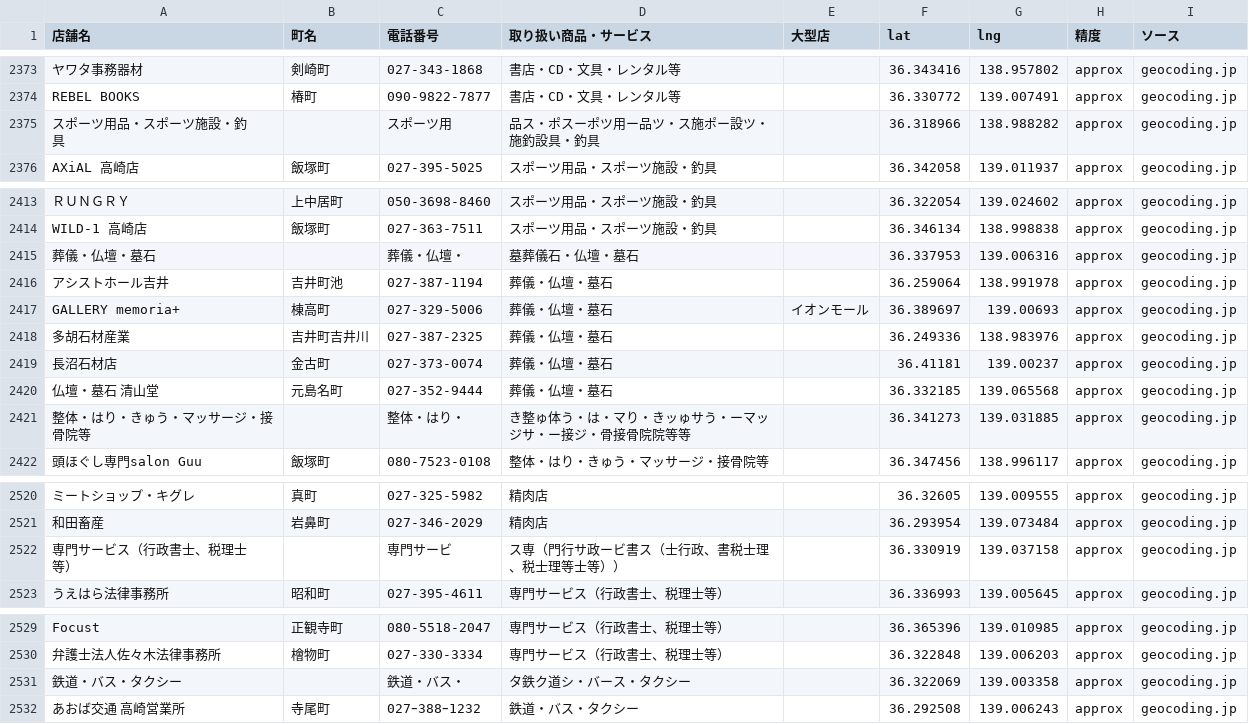
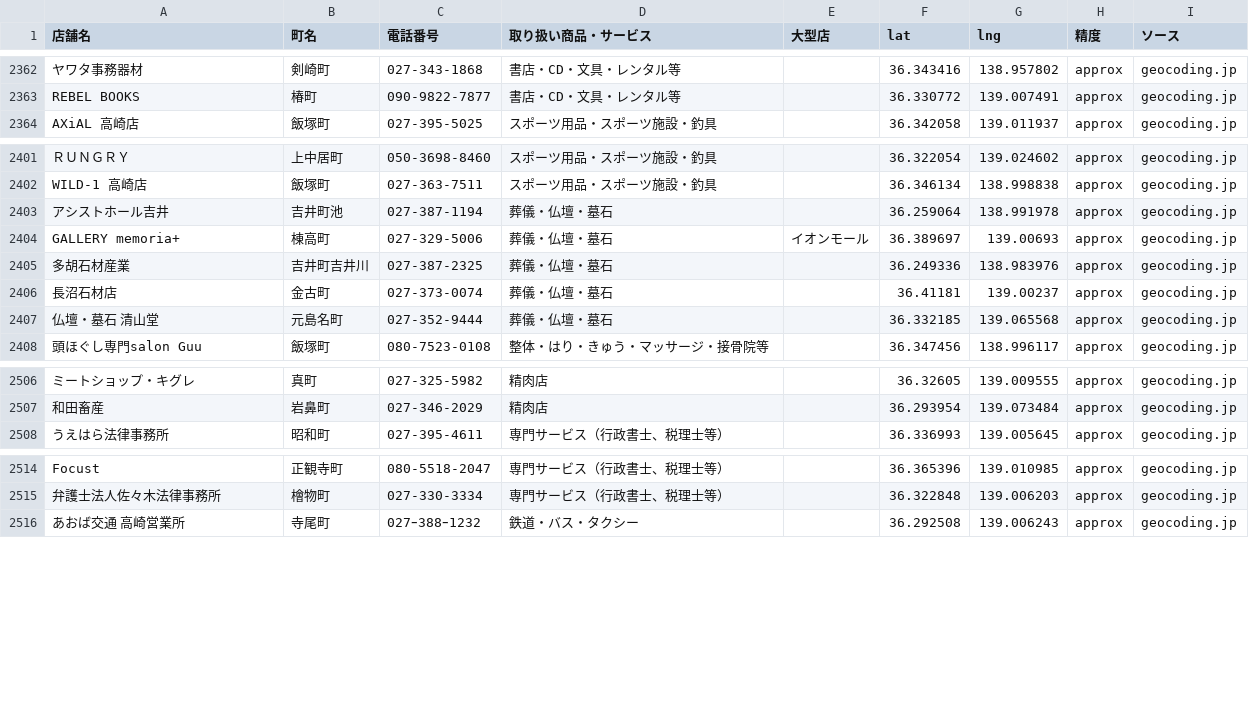
Before and after one commit to komatubara/takasaki-shoken-map, a CSV file: 高崎市民商品券取扱店一覧_geo_final.csv, drawn as a sheet; only a part is shown, gaps mark what is left out; ↵ is a line break in a cell; the diff covers the shown part only; the diff names each change by its address in the sheet, - before the commit and + after, or states it on an @@ line.

```diff
--- a/高崎市民商品券取扱店一覧_geo_final.csv
+++ b/高崎市民商品券取扱店一覧_geo_final.csv
-row 2375: スポーツ用品・スポーツ施設・釣 ↵ 具 |  | スポーツ用 | 品ス・ポスーポツ用ー品ツ・ス施ポー設ツ・施釣設具・釣具 |  | 36.318966 | 138.988282 | approx | geocoding.jp
-row 2415: 葬儀・仏壇・墓石 |  | 葬儀・仏壇・ | 墓葬儀石・仏壇・墓石 |  | 36.337953 | 139.006316 | approx | geocoding.jp
-row 2421: 整体・はり・きゅう・マッサージ・接 ↵ 骨院等 |  | 整体・はり・ | き整ゅ体う・は・マり・きッゅサう・ーマッジサ・ー接ジ・骨接骨院院等等 |  | 36.341273 | 139.031885 | approx | geocoding.jp
-row 2522: 専門サービス（行政書士、税理士 ↵ 等） |  | 専門サービ | ス専（門行サ政ービ書ス（士行政、書税士理、税士理等士等）） |  | 36.330919 | 139.037158 | approx | geocoding.jp
-row 2531: 鉄道・バス・タクシー |  | 鉄道・バス・ | タ鉄ク道シ・バース・タクシー |  | 36.322069 | 139.003358 | approx | geocoding.jp
```
Also changed, not shown: 18 removed rows elsewhere in this file, 高崎市民商品券取扱店一覧.csv, 1 other file.
